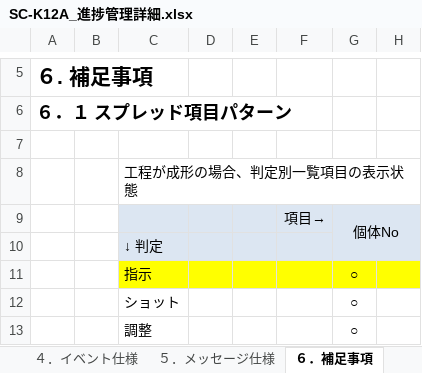
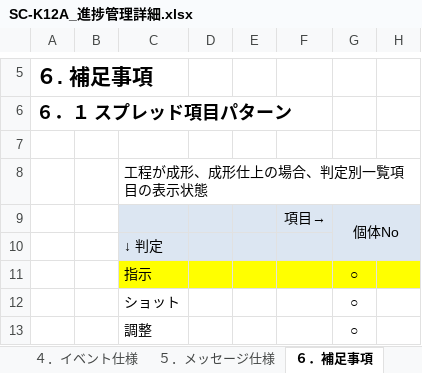
Before and after one commit to LeviDlflu/backdoor, an Excel workbook: 01_基本設計書/20200220リリース/SC-K12A_進捗管理詳細.xlsx, sheet ６．補足事項, drawn as a sheet; only a part is shown, gaps mark what is left out; values as stored, in another font and other column widths than the file's, no borders; the diff names each change by its address in the sheet, - before the commit and + after, or states it on an @@ line.

```diff
--- a/01_基本設計書/20200220リリース/SC-K12A_進捗管理詳細.xlsx (sheet ６．補足事項)
+++ b/01_基本設計書/20200220リリース/SC-K12A_進捗管理詳細.xlsx (sheet ６．補足事項)
-C8: 工程が成形の場合、判定別一覧項目の表示状態
+C8: 工程が成形、成形仕上の場合、判定別一覧項目の表示状態
```
Also changed, not shown: sheet ３．項目一覧, sheet ４．イベント仕様.
